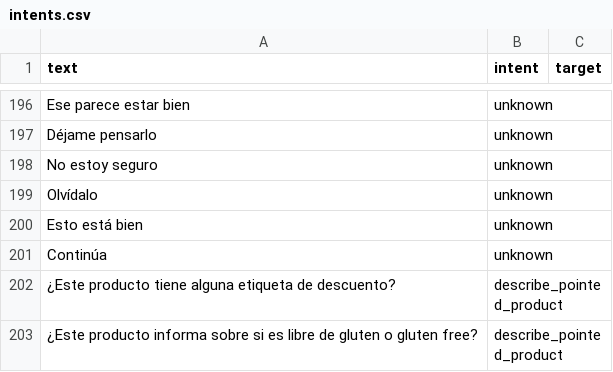
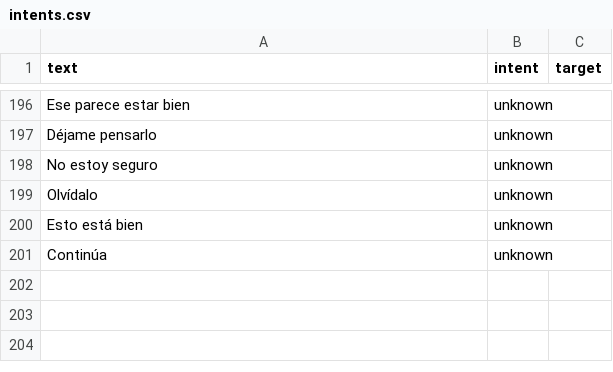
Before and after one commit to Soniasanchezquintela/VISTA-ai-research, a CSV file: intent_classifier/data/intents.csv, drawn as a sheet; only a part is shown, gaps mark what is left out.

```diff
--- a/intent_classifier/data/intents.csv
+++ b/intent_classifier/data/intents.csv
@@ -201,3 +201 @@ text,intent,target
 "Continúa",unknown,
-"¿Este producto tiene alguna etiqueta de descuento?",describe_pointed_product,
-"¿Este producto informa sobre si es libre de gluten o gluten free?",describe_pointed_product,
```
Also changed, not shown: 1 other file.
